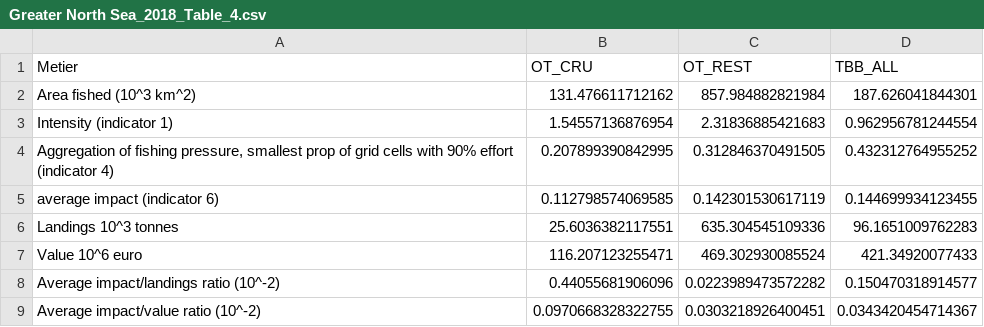
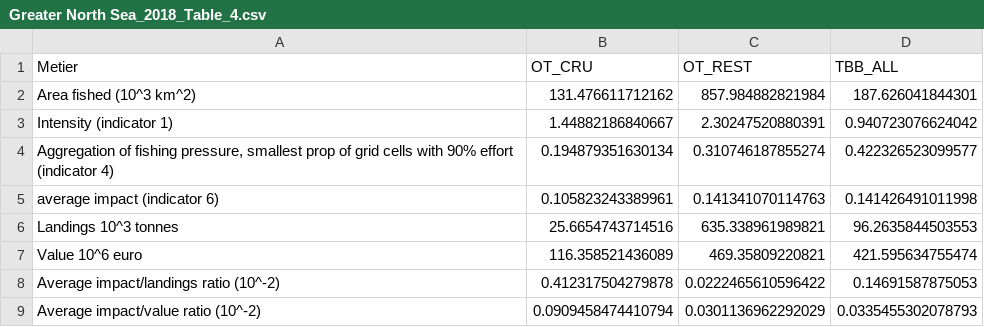
Before and after one commit to ices-eg/FBIT, a CSV file: 5 - Output/Greater North Sea/2018/Greater North Sea_2018_Table_4.csv, drawn as a sheet.

```diff
--- a/5 - Output/Greater North Sea/2018/Greater North Sea_2018_Table_4.csv
+++ b/5 - Output/Greater North Sea/2018/Greater North Sea_2018_Table_4.csv
@@ -2,8 +2,8 @@
 "Area fished (10^3 km^2)",131.476611712162,857.984882821984,187.626041844301
-"Intensity (indicator 1)",1.54557136876954,2.31836885421683,0.962956781244554
-"Aggregation of fishing pressure, smallest prop of grid cells with 90% effort (indicator 4)",0.207899390842995,0.312846370491505,0.432312764955252
-"average impact (indicator 6)",0.112798574069585,0.142301530617119,0.144699934123455
-"Landings 10^3 tonnes",25.6036382117551,635.304545109336,96.1651009762283
-"Value 10^6 euro",116.207123255471,469.302930085524,421.34920077433
-"Average impact/landings ratio (10^-2)",0.44055681906096,0.0223989473572282,0.150470318914577
-"Average impact/value ratio (10^-2)",0.0970668328322755,0.0303218926400451,0.0343420454714367
+"Intensity (indicator 1)",1.44882186840667,2.30247520880391,0.940723076624042
+"Aggregation of fishing pressure, smallest prop of grid cells with 90% effort (indicator 4)",0.194879351630134,0.310746187855274,0.422326523099577
+"average impact (indicator 6)",0.105823243389961,0.141341070114763,0.141426491011998
+"Landings 10^3 tonnes",25.6654743714516,635.338961989821,96.2635844503553
+"Value 10^6 euro",116.358521436089,469.35809220821,421.595634755474
+"Average impact/landings ratio (10^-2)",0.412317504279878,0.0222465610596422,0.14691587875053
+"Average impact/value ratio (10^-2)",0.0909458474410794,0.0301136962292029,0.0335455302078793
```
Also changed, not shown: 5 - Output/Greater North Sea/2019/Greater North Sea_2019_Table_4.csv, 30 other files.
